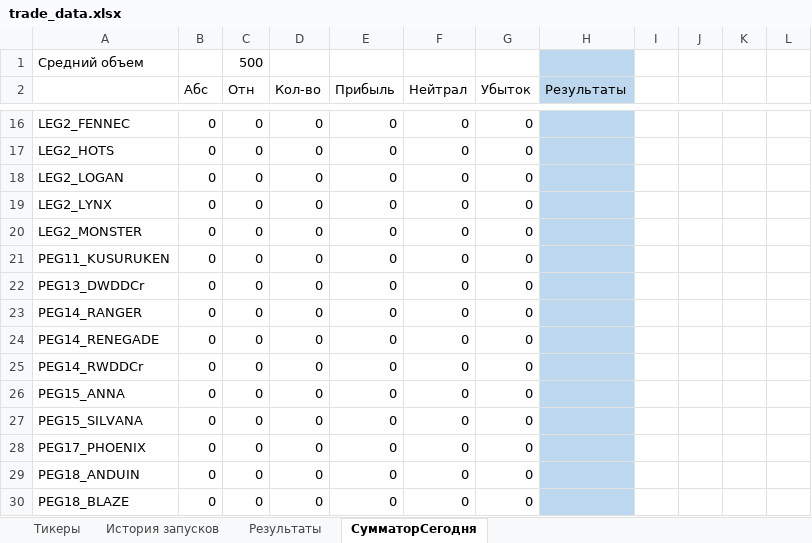
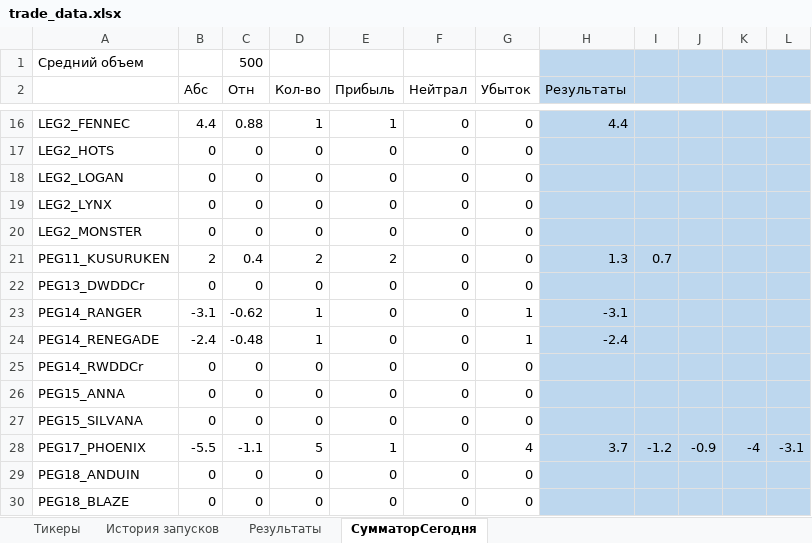
Before and after one commit to Anubis1Good/RichLaughter3, an Excel workbook: __docs/trade_data.xlsx, sheet СумматорСегодня, drawn as a sheet; only a part is shown, gaps mark what is left out; values as stored, in another font and other column widths than the file's, no borders; the diff covers the shown part only; the diff names each change by its address in the sheet, - before the commit and + after, or states it on an @@ line.

```diff
--- a/__docs/trade_data.xlsx (sheet СумматорСегодня)
+++ b/__docs/trade_data.xlsx (sheet СумматорСегодня)
-I1:L30 fill: none
+I1:L30 fill: #BDD7EE
-B16 (Абс): 0
+B16 (Абс): 4.4
-C16 (Отн): 0
+C16 (Отн): 0.88
-D16 (Кол-во): 0
+D16 (Кол-во): 1
-E16 (Прибыль): 0
+E16 (Прибыль): 1
-H16 (Результаты): (empty)
+H16 (Результаты): 4.4
-B21 (Абс): 0
+B21 (Абс): 2
-C21 (Отн): 0
+C21 (Отн): 0.4
-D21 (Кол-во): 0
+D21 (Кол-во): 2
-E21 (Прибыль): 0
+E21 (Прибыль): 2
-H21 (Результаты): (empty)
+H21 (Результаты): 1.3
-I21: (empty)
+I21: 0.7
-B23 (Абс): 0
+B23 (Абс): -3.1
-C23 (Отн): 0
+C23 (Отн): -0.62
-D23:D24 (Кол-во): 0
+D23:D24 (Кол-во): 1
-G23:G24 (Убыток): 0
+G23:G24 (Убыток): 1
-H23 (Результаты): (empty)
+H23 (Результаты): -3.1
-B24 (Абс): 0
+B24 (Абс): -2.4
-C24 (Отн): 0
+C24 (Отн): -0.48
-H24 (Результаты): (empty)
+H24 (Результаты): -2.4
-B28 (Абс): 0
+B28 (Абс): -5.5
-C28 (Отн): 0
+C28 (Отн): -1.1
-D28 (Кол-во): 0
+D28 (Кол-во): 5
-E28 (Прибыль): 0
+E28 (Прибыль): 1
-G28 (Убыток): 0
+G28 (Убыток): 4
-H28 (Результаты): (empty)
+H28 (Результаты): 3.7
-I28: (empty)
+I28: -1.2
-J28: (empty)
+J28: -0.9
-K28: (empty)
+K28: -4
-L28: (empty)
+L28: -3.1
```
Also changed, not shown: 94 edited cells and cell formats elsewhere in this sheet, sheet Результаты, 5 other files.
